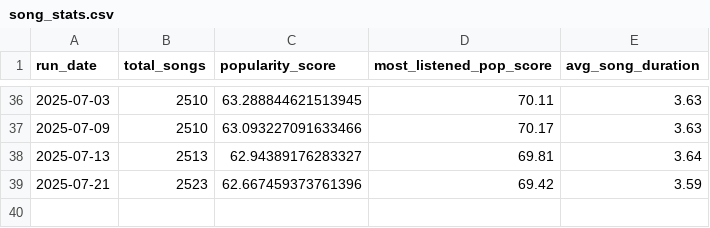
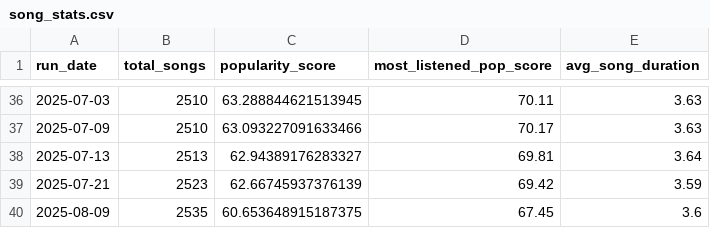
Before and after one commit to okekejus/personal_spotify_tracking, a CSV file: daily_dumps/song_stats.csv, drawn as a sheet; only a part is shown, gaps mark what is left out.

Commit message:
Song stats updated 2025-08-09

```diff
--- a/daily_dumps/song_stats.csv
+++ b/daily_dumps/song_stats.csv
@@ -38,2 +38,3 @@ run_date,total_songs,popularity_score,most_listened_pop_score,avg_song_duration
 2025-07-13,2513,62.94389176283327,69.81,3.64
-2025-07-21,2523,62.667459373761396,69.42,3.59
+2025-07-21,2523,62.66745937376139,69.42,3.59
+2025-08-09,2535,60.653648915187375,67.45,3.6
```
